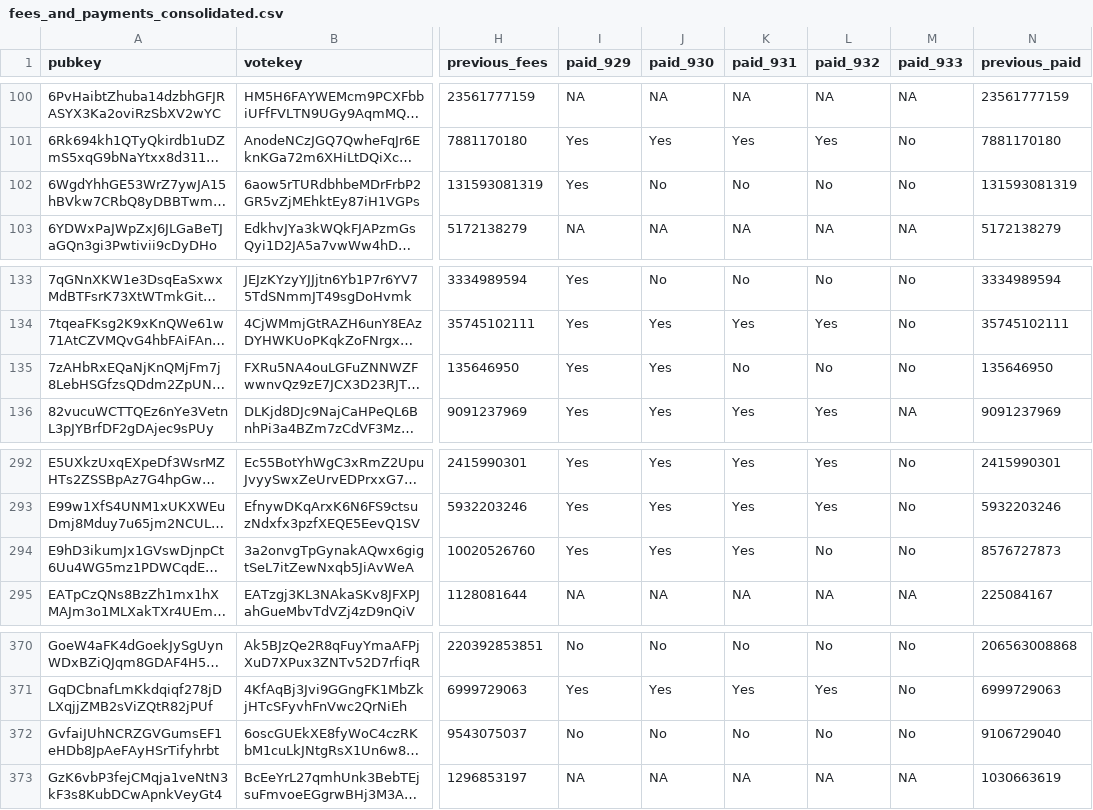
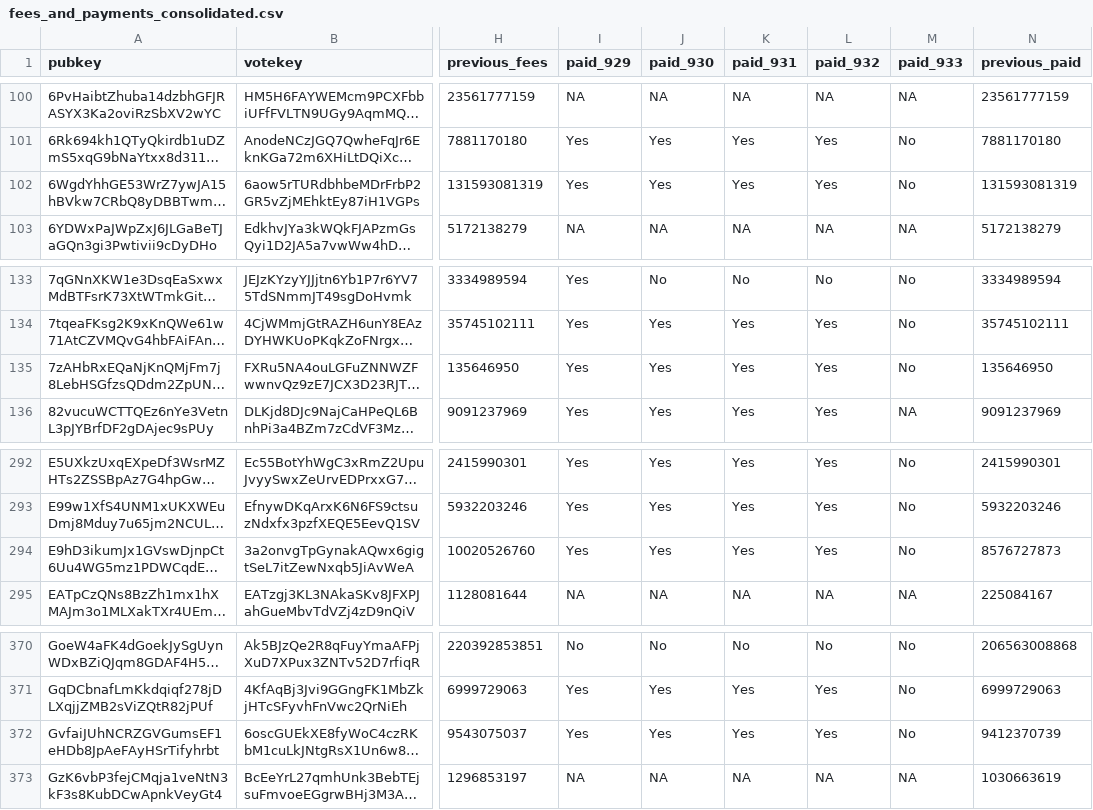
Before and after one commit to doublezerofoundation/fees, a CSV file: fees_and_payments_consolidated.csv, drawn as a sheet; only a part is shown, gaps mark what is left out; long unchanged cells end in …; the diff names each change by its address in the sheet, - before the commit and + after, or states it on an @@ line.

Commit message:
Update consolidated fees data for epoch 933

```diff
--- a/fees_and_payments_consolidated.csv
+++ b/fees_and_payments_consolidated.csv
-J102 (paid_930): No
+J102 (paid_930): Yes
-K102 (paid_931): No
+K102 (paid_931): Yes
-L102 (paid_932): No
+L102 (paid_932): Yes
-K135 (paid_931): No
+K135 (paid_931): Yes
-L135 (paid_932): No
+L135 (paid_932): Yes
-L294 (paid_932): No
+L294 (paid_932): Yes
-I372 (paid_929): No
+I372 (paid_929): Yes
-J372 (paid_930): No
+J372 (paid_930): Yes
-K372 (paid_931): No
+K372 (paid_931): Yes
-L372 (paid_932): No
+L372 (paid_932): Yes
-N372 (previous_paid): 9106729040
+N372 (previous_paid): 9412370739
```
